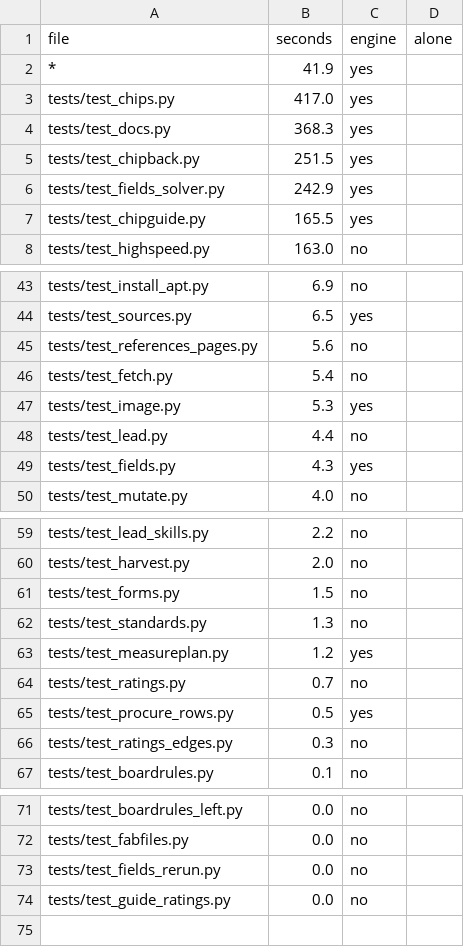
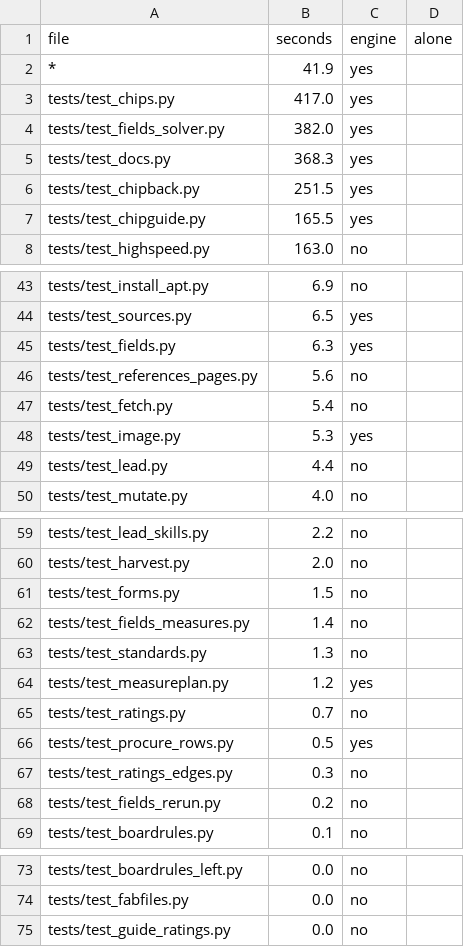
Before and after one commit to ThyFriendlyFox/via, a CSV file: verify/shards.csv, drawn as a sheet; only a part is shown, gaps mark what is left out.

Commit message:
verify/shards.csv: tests/test_fields_solver.py 382.0 s (the landing prep's run, 13 passed and 2 xfailed), and from 1 run each on the landing of item 9's left-overs: tests/test_fields.py 6.3 s, tests/test_fields_measures.py 1.4 s (new, no engine), tests/test_fields_rerun.py 0.2 s

```diff
--- a/verify/shards.csv
+++ b/verify/shards.csv
@@ -3,5 +3,5 @@ file,seconds,engine,alone
 tests/test_chips.py,417.0,yes,
+tests/test_fields_solver.py,382.0,yes,
 tests/test_docs.py,368.3,yes,
 tests/test_chipback.py,251.5,yes,
-tests/test_fields_solver.py,242.9,yes,
 tests/test_chipguide.py,165.5,yes,
@@ -44,2 +44,3 @@ tests/test_install_apt.py,6.9,no,
 tests/test_sources.py,6.5,yes,
+tests/test_fields.py,6.3,yes,
 tests/test_references_pages.py,5.6,no,
@@ -48,3 +49,2 @@ tests/test_image.py,5.3,yes,
 tests/test_lead.py,4.4,no,
-tests/test_fields.py,4.3,yes,
 tests/test_mutate.py,4.0,no,
@@ -61,2 +61,3 @@ tests/test_harvest.py,2.0,no,
 tests/test_forms.py,1.5,no,
+tests/test_fields_measures.py,1.4,no,
 tests/test_standards.py,1.3,no,
@@ -66,2 +67,3 @@ tests/test_procure_rows.py,0.5,yes,
 tests/test_ratings_edges.py,0.3,no,
+tests/test_fields_rerun.py,0.2,no,
 tests/test_boardrules.py,0.1,no,
@@ -72,3 +74,2 @@ tests/test_boardrules_left.py,0.0,no,
 tests/test_fabfiles.py,0.0,no,
-tests/test_fields_rerun.py,0.0,no,
 tests/test_guide_ratings.py,0.0,no,
```
